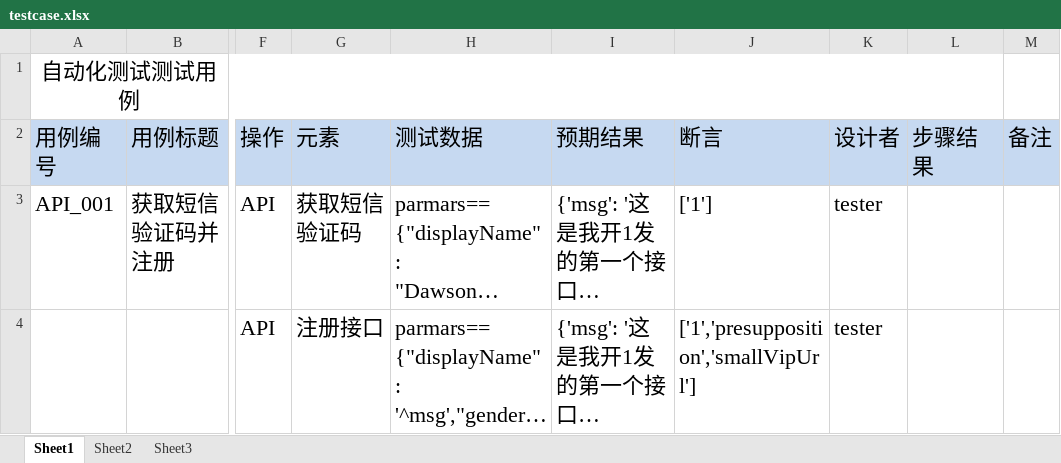
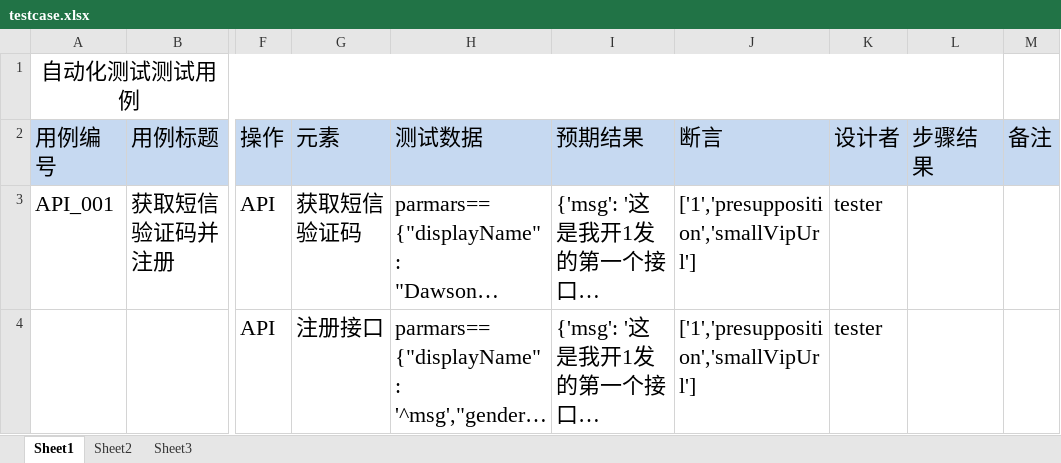
Before and after one commit to bai-design/my-world-git, an Excel workbook: testcase/testcase.xlsx, sheet Sheet1, drawn as a sheet; only a part is shown, gaps mark what is left out; long unchanged cells end in …; values as stored, in another font and other column widths than the file's, no borders; the diff covers the shown part only; the diff names each change by its address in the sheet, - before the commit and + after, or states it on an @@ line.

```diff
--- a/testcase/testcase.xlsx (sheet Sheet1)
+++ b/testcase/testcase.xlsx (sheet Sheet1)
-J3 (断言): ['1']
+J3 (断言): ['1','presupposition','smallVipUrl']
```
Also changed, not shown: 2 removed rows elsewhere in this sheet, 2 other files.
